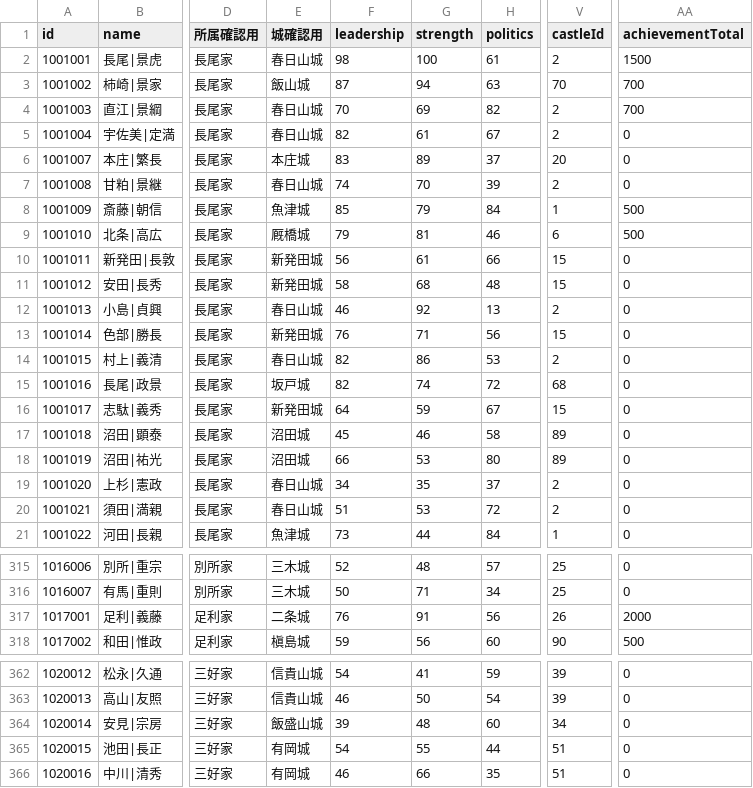
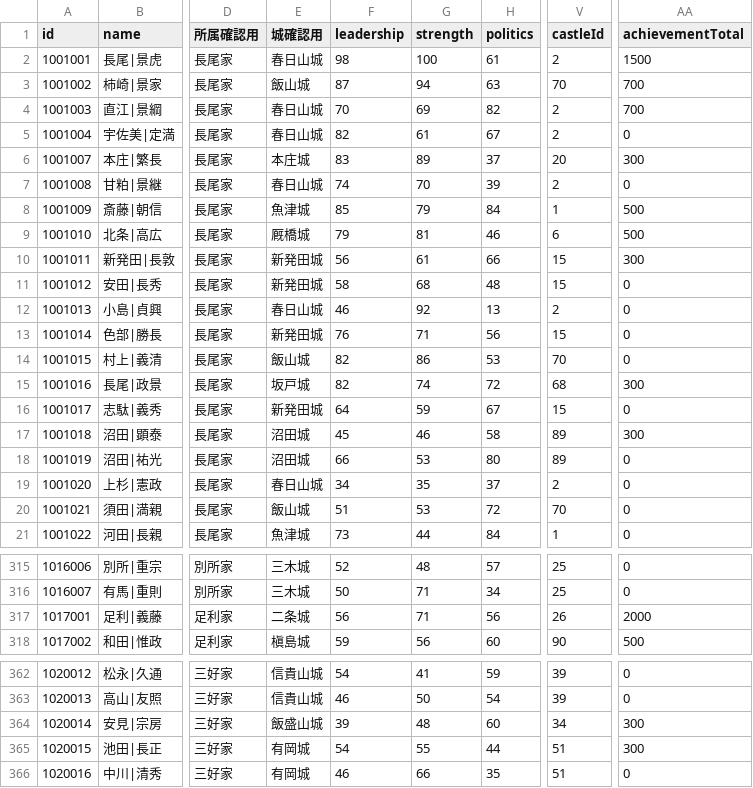
Before and after one commit to actrsys/sengoku-hadou, a CSV file: data/scenarios/1562_kiyosudoumei/warriors.csv, drawn as a sheet; only a part is shown, gaps mark what is left out; the diff covers the shown part only; the diff names each change by its address in the sheet, - before the commit and + after, or states it on an @@ line.

Commit message:
Add files via upload

```diff
--- a/data/scenarios/1562_kiyosudoumei/warriors.csv
+++ b/data/scenarios/1562_kiyosudoumei/warriors.csv
-AA6 (achievementTotal): 0
+AA6 (achievementTotal): 300
-AA10 (achievementTotal): 0
+AA10 (achievementTotal): 300
-E14 (城確認用): 春日山城
+E14 (城確認用): 飯山城
-V14 (castleId): 2
+V14 (castleId): 70
-AA15 (achievementTotal): 0
+AA15 (achievementTotal): 300
-AA17 (achievementTotal): 0
+AA17 (achievementTotal): 300
-E20 (城確認用): 春日山城
+E20 (城確認用): 飯山城
-V20 (castleId): 2
+V20 (castleId): 70
-F317 (leadership): 76
+F317 (leadership): 56
-G317 (strength): 91
+G317 (strength): 71
-AA364:AA365 (achievementTotal): 0
+AA364:AA365 (achievementTotal): 300
```
Also changed, not shown: 14 edited cells elsewhere in this file.
